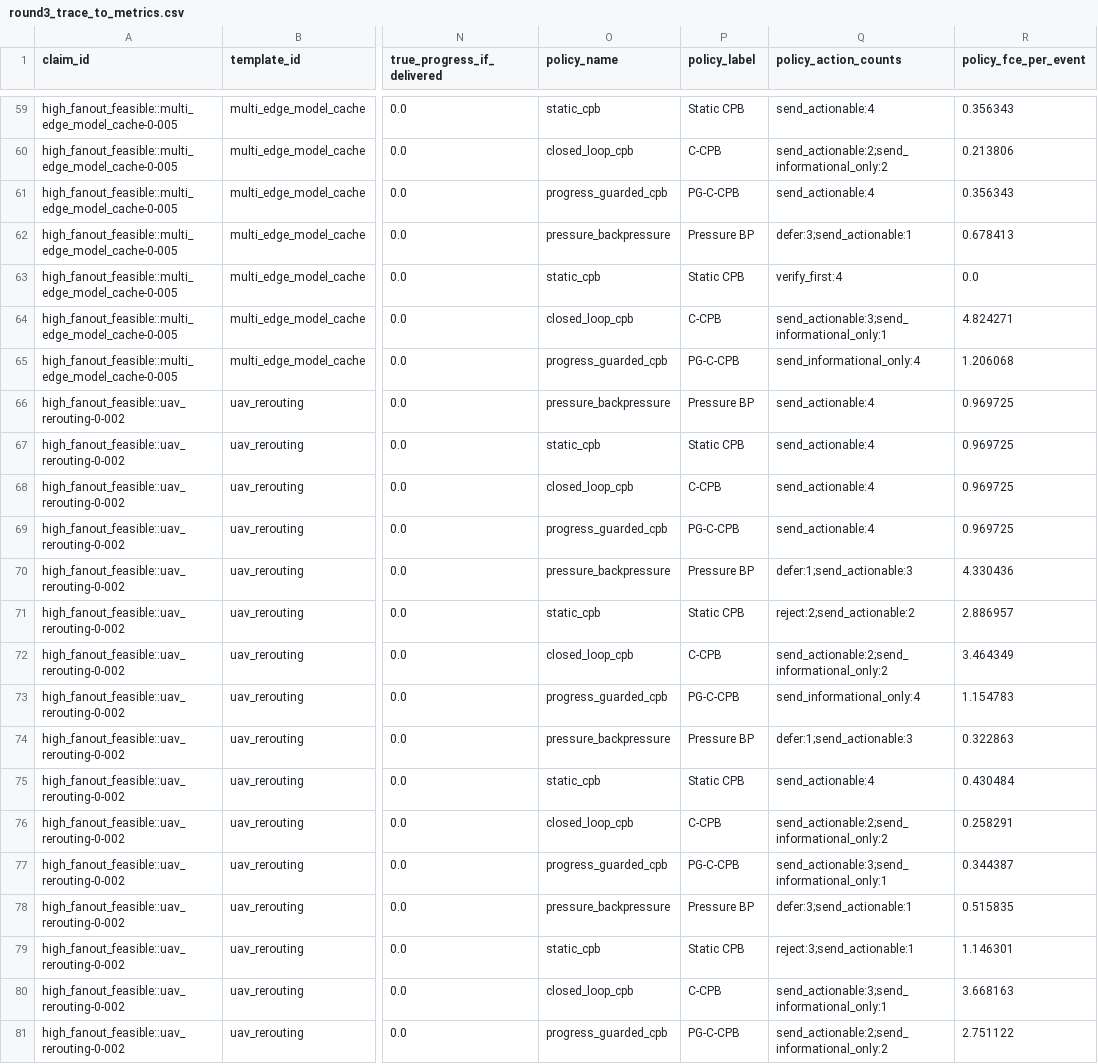
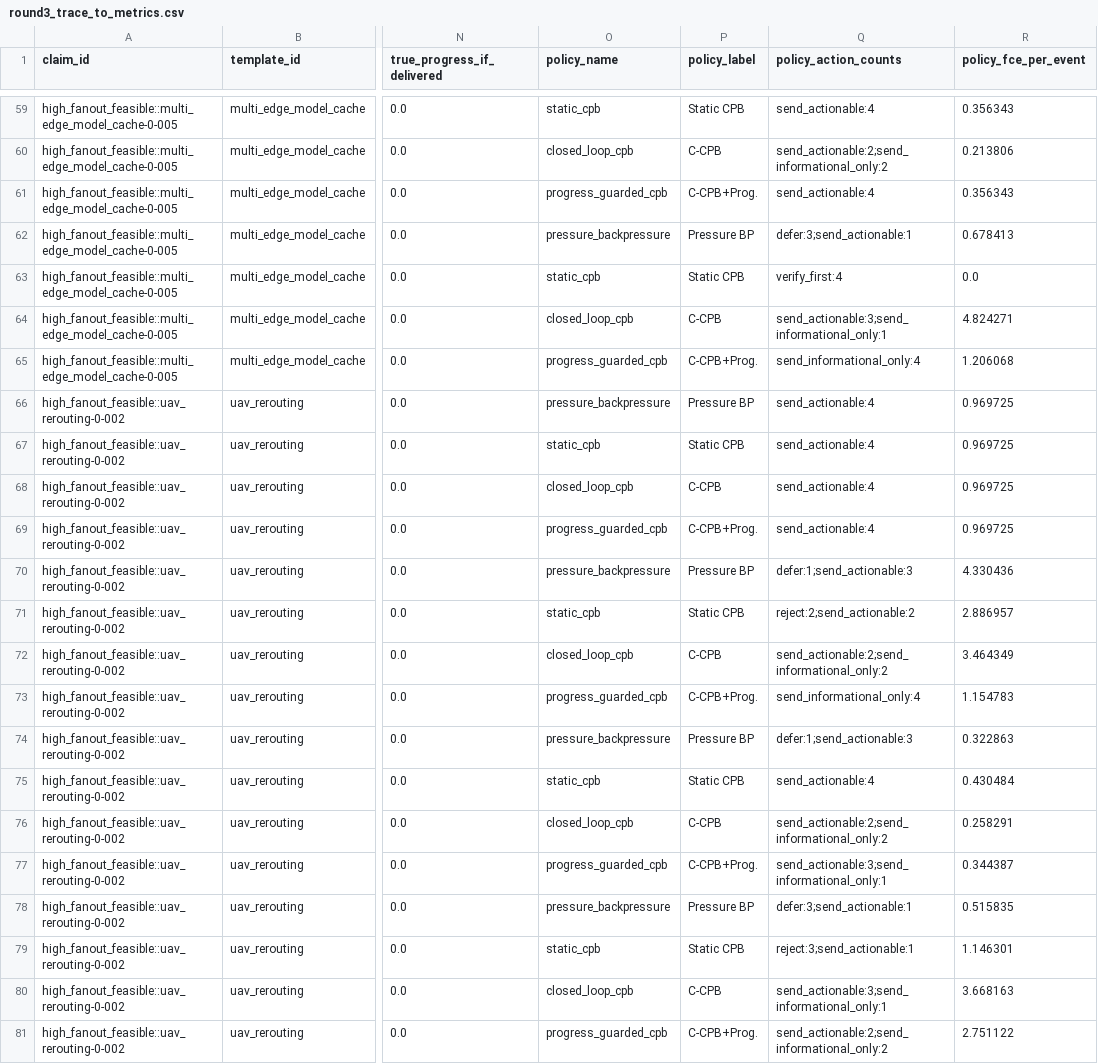
Before and after one commit to CarcozZo/commitment-trace-llm-review-artifact, a CSV file: results/round3_trace_to_metrics.csv, drawn as a sheet; only a part is shown, gaps mark what is left out; the diff covers the shown part only; the diff names each change by its address in the sheet, - before the commit and + after, or states it on an @@ line.

```diff
--- a/results/round3_trace_to_metrics.csv
+++ b/results/round3_trace_to_metrics.csv
-P61 (policy_label): PG-C-CPB
+P61 (policy_label): C-CPB+Prog.
-P65 (policy_label): PG-C-CPB
+P65 (policy_label): C-CPB+Prog.
-P69 (policy_label): PG-C-CPB
+P69 (policy_label): C-CPB+Prog.
-P73 (policy_label): PG-C-CPB
+P73 (policy_label): C-CPB+Prog.
-P77 (policy_label): PG-C-CPB
+P77 (policy_label): C-CPB+Prog.
-P81 (policy_label): PG-C-CPB
+P81 (policy_label): C-CPB+Prog.
```
Also changed, not shown: 14 edited cells elsewhere in this file, results/round4_verifier_delay_budget_audit.csv, results/round5_progress_guard_operating_points.csv, 25 other files.
